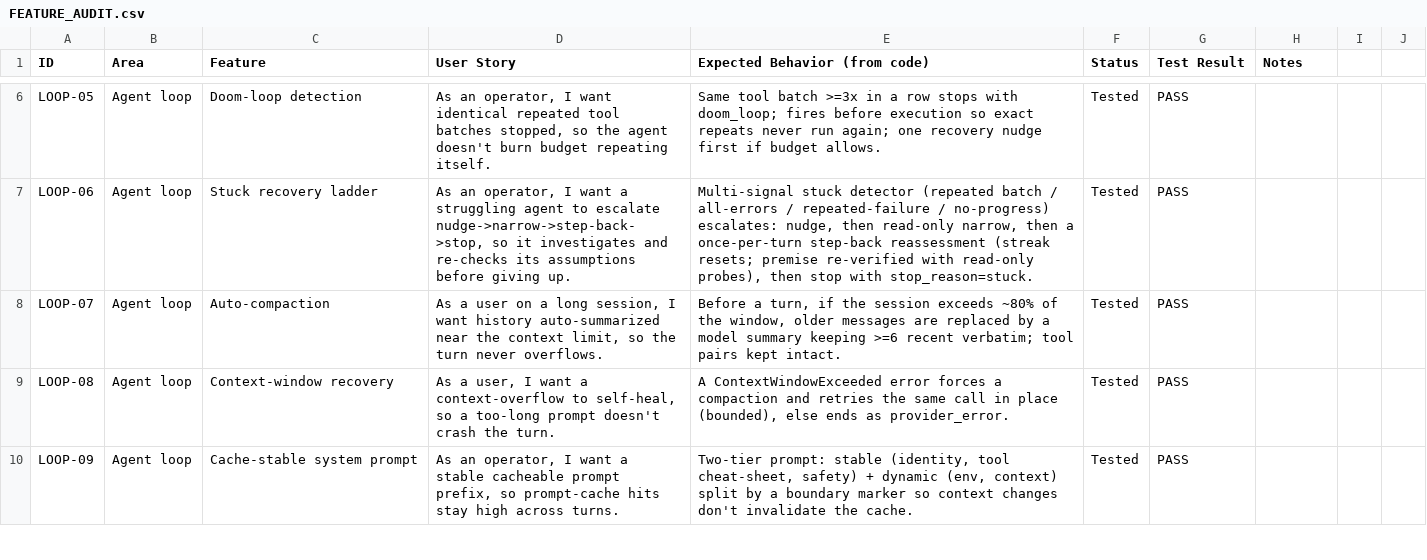
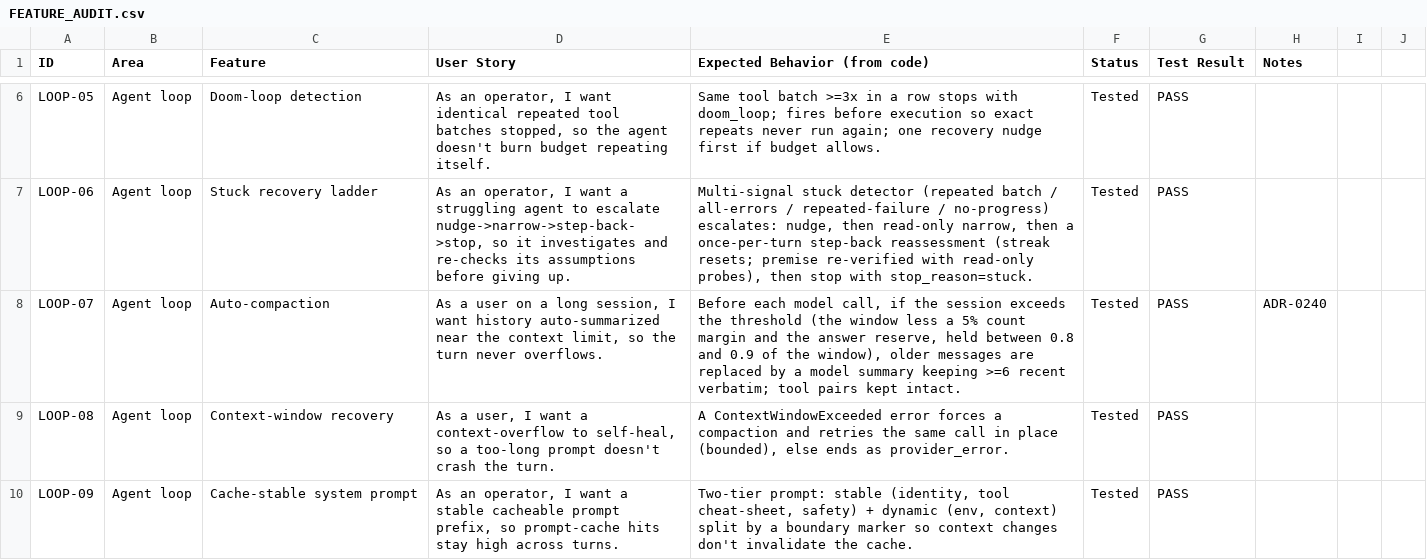
Before and after one commit to zkysar1/Zak-Code, a CSV file: docs/FEATURE_AUDIT.csv, drawn as a sheet; only a part is shown, gaps mark what is left out.

```diff
--- a/docs/FEATURE_AUDIT.csv
+++ b/docs/FEATURE_AUDIT.csv
@@ -7,3 +7,3 @@ LOOP-05,Agent loop,Doom-loop detection,"As an operator, I want identical repeate
 LOOP-06,Agent loop,Stuck recovery ladder,"As an operator, I want a struggling agent to escalate nudge->narrow->step-back->stop, so it investigates and re-checks its assumptions before giving up.","Multi-signal stuck detector (repeated batch / all-errors / repeated-failure / no-progress) escalates: nudge, then read-only narrow, then a once-per-turn step-back reassessment (streak resets; premise re-verified with read-only probes), then stop with stop_reason=stuck.",Tested,PASS,
-LOOP-07,Agent loop,Auto-compaction,"As a user on a long session, I want history auto-summarized near the context limit, so the turn never overflows.","Before a turn, if the session exceeds ~80% of the window, older messages are replaced by a model summary keeping >=6 recent verbatim; tool pairs kept intact.",Tested,PASS,
+LOOP-07,Agent loop,Auto-compaction,"As a user on a long session, I want history auto-summarized near the context limit, so the turn never overflows.","Before each model call, if the session exceeds the threshold (the window less a 5% count margin and the answer reserve, held between 0.8 and 0.9 of the window), older messages are replaced by a model summary keeping >=6 recent verbatim; tool pairs kept intact.",Tested,PASS,ADR-0240
 LOOP-08,Agent loop,Context-window recovery,"As a user, I want a context-overflow to self-heal, so a too-long prompt doesn't crash the turn.","A ContextWindowExceeded error forces a compaction and retries the same call in place (bounded), else ends as provider_error.",Tested,PASS,
```
Also changed, not shown: 7 other files.
